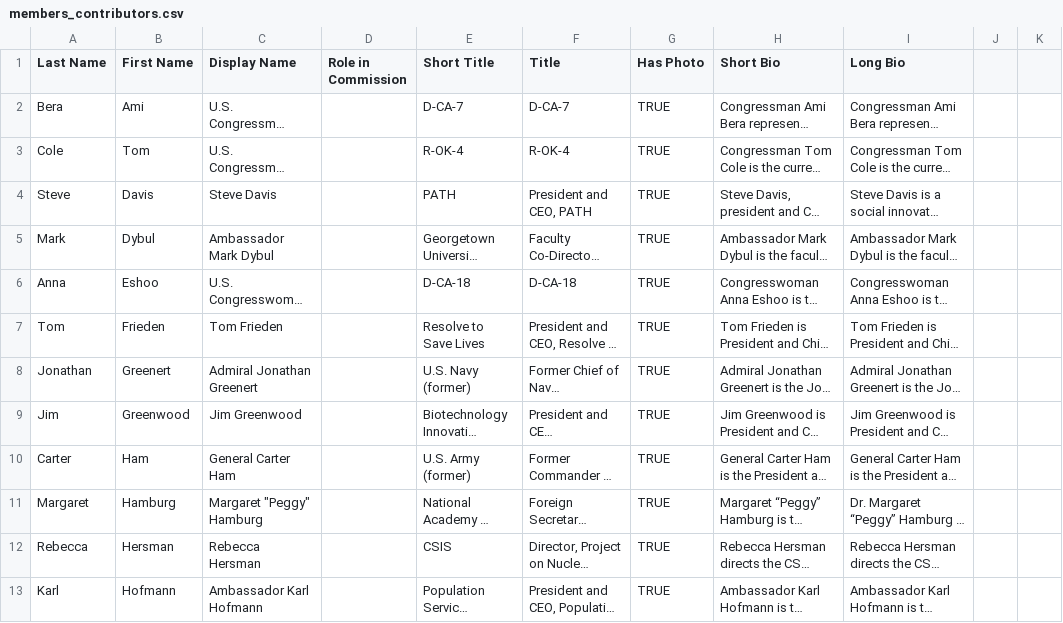
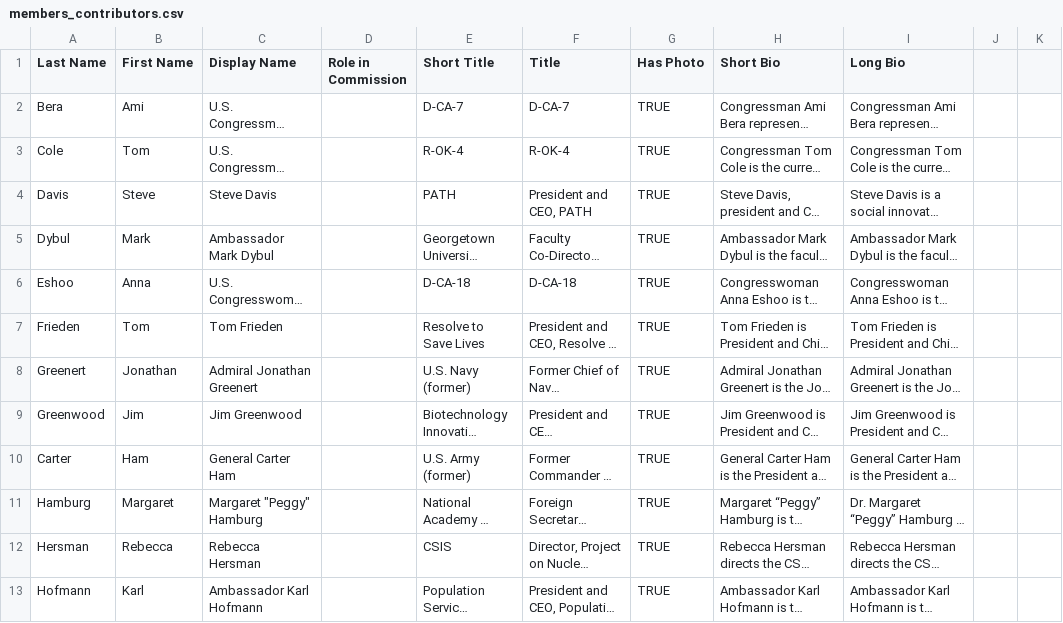
Before and after one commit to CSIS-iLab/health-commission, a CSV file: _data/members_contributors.csv, drawn as a sheet; only a part is shown; long unchanged cells end in …; the diff covers the shown part only; the diff names each change by its address in the sheet, - before the commit and + after, or states it on an @@ line.

Commit message:
Swap first/last names for members + add Zarate short bio

```diff
--- a/_data/members_contributors.csv
+++ b/_data/members_contributors.csv
-A4 (Last Name): Steve
+A4 (Last Name): Davis
-B4 (First Name): Davis
+B4 (First Name): Steve
-A5 (Last Name): Mark
+A5 (Last Name): Dybul
-B5 (First Name): Dybul
+B5 (First Name): Mark
-A6 (Last Name): Anna
+A6 (Last Name): Eshoo
-B6 (First Name): Eshoo
+B6 (First Name): Anna
-A7 (Last Name): Tom
+A7 (Last Name): Frieden
-B7 (First Name): Frieden
+B7 (First Name): Tom
-A8 (Last Name): Jonathan
+A8 (Last Name): Greenert
-B8 (First Name): Greenert
+B8 (First Name): Jonathan
-A9 (Last Name): Jim
+A9 (Last Name): Greenwood
-B9 (First Name): Greenwood
+B9 (First Name): Jim
-A11 (Last Name): Margaret
+A11 (Last Name): Hamburg
-B11 (First Name): Hamburg
+B11 (First Name): Margaret
-A12 (Last Name): Rebecca
+A12 (Last Name): Hersman
-B12 (First Name): Hersman
+B12 (First Name): Rebecca
-A13 (Last Name): Karl
+A13 (Last Name): Hofmann
-B13 (First Name): Hofmann
+B13 (First Name): Karl
```
Also changed, not shown: 1 added row, 1 removed row and 12 edited cells elsewhere in this file, _data/experts_advisors.csv.
